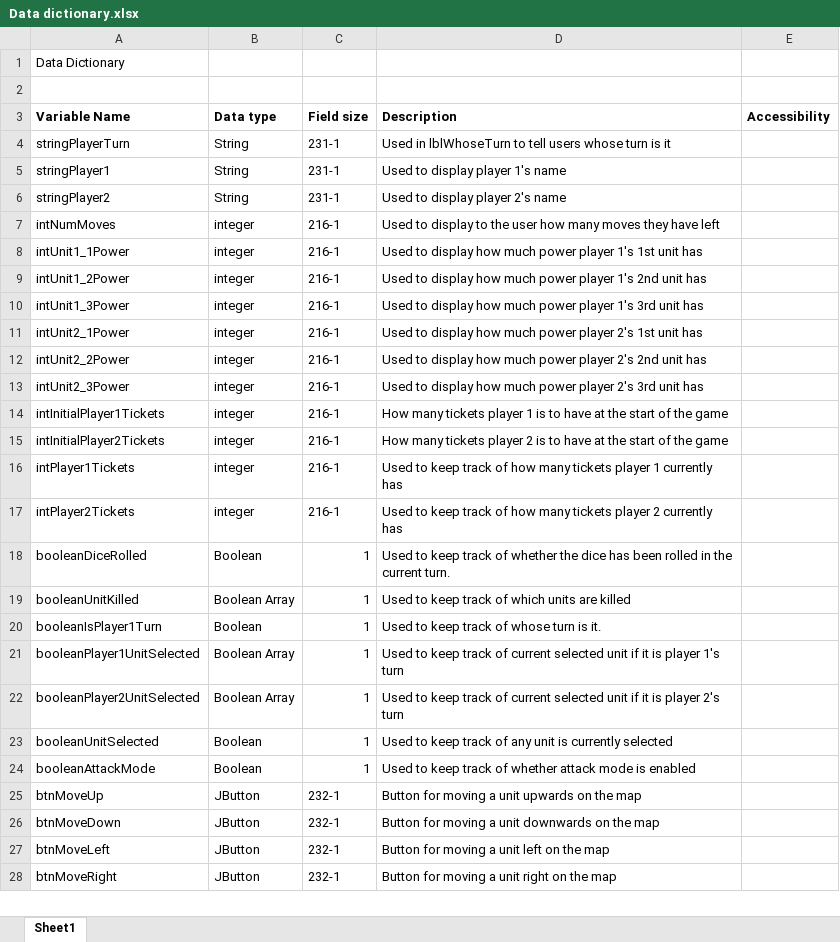
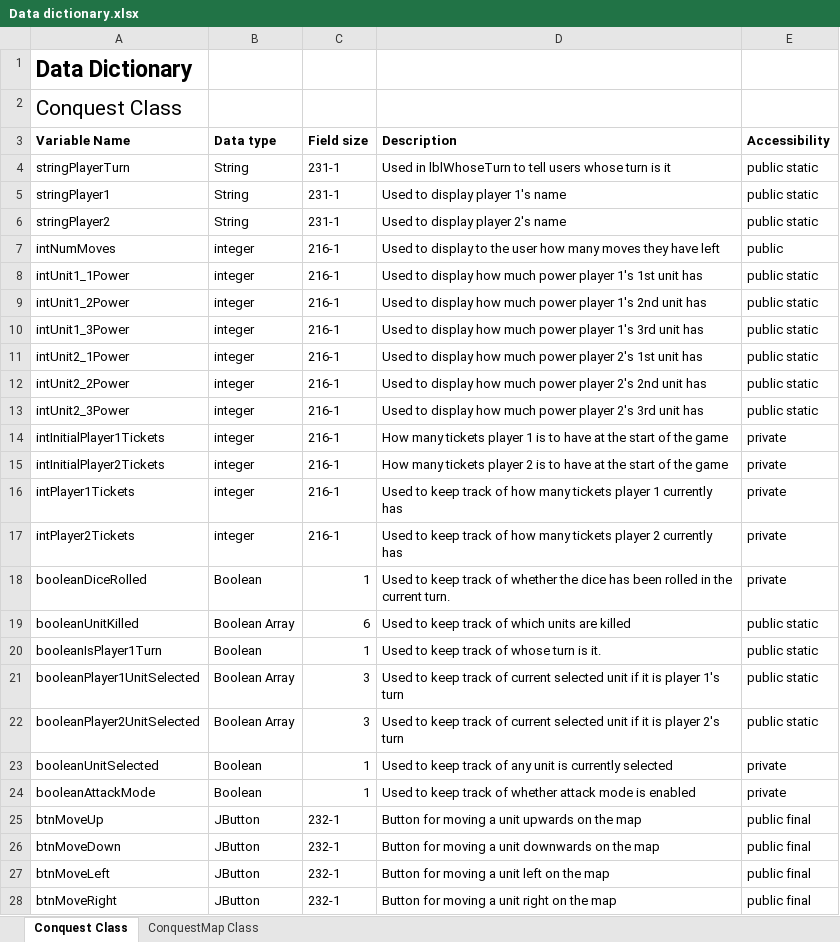
Before and after one commit to WeilonYing/Conquest, an Excel workbook: documentation/Defining and Understanding the Problem/Data dictionary.xlsx, sheet Conquest Class, drawn as a sheet; only a part is shown; values as stored, in another font and other column widths than the file's, no borders; the diff covers the shown part only; the diff names each change by its address in the sheet, - before the commit and + after, or states it on an @@ line.

Commit message:
Release Candidate 2
Updated data dictionary
Made numbers on soldier units white with black stroke for better
visibility
Set up foundation for HowToPlay class. How to play instructions will be
coming in the next release candidate.
Added "all units killed" labels to ConquestScoresheet which appear if
all of a player's units are killed.
Fixed bug where move buttons were enabled if a unit was upgraded, even
if no unit was selected.
It is now possible to win by killing all of the enemy's units.
Fixed capture points C and D not corresponding to their appropriate
locations on the map.
Added obstructions to the map.

```diff
--- a/documentation/Defining and Understanding the Problem/Data dictionary.xlsx (sheet Conquest Class)
+++ b/documentation/Defining and Understanding the Problem/Data dictionary.xlsx (sheet Conquest Class)
-sheet tab: Sheet1
+sheet tab: Conquest Class
+sheet tab: ConquestMap Class
-A1 bold: off
+A1 bold: on, text size: larger
-A2 (Variable Name): (empty)
+A2 (Variable Name): Conquest Class
-E4:E6 (Accessibility): (empty)
+E4:E6 (Accessibility): public static
-E7 (Accessibility): (empty)
+E7 (Accessibility): public
-E8:E13 (Accessibility): (empty)
+E8:E13 (Accessibility): public static
-E14:E18 (Accessibility): (empty)
+E14:E18 (Accessibility): private
-C19 (Field size): 1
+C19 (Field size): 6
-E19:E22 (Accessibility): (empty)
+E19:E22 (Accessibility): public static
-C21:C22 (Field size): 1
+C21:C22 (Field size): 3
-E23:E24 (Accessibility): (empty)
+E23:E24 (Accessibility): private
-E25:E28 (Accessibility): (empty)
+E25:E28 (Accessibility): public final
```
Also changed, not shown: 25 edited cells elsewhere in this sheet, 18 other files.
